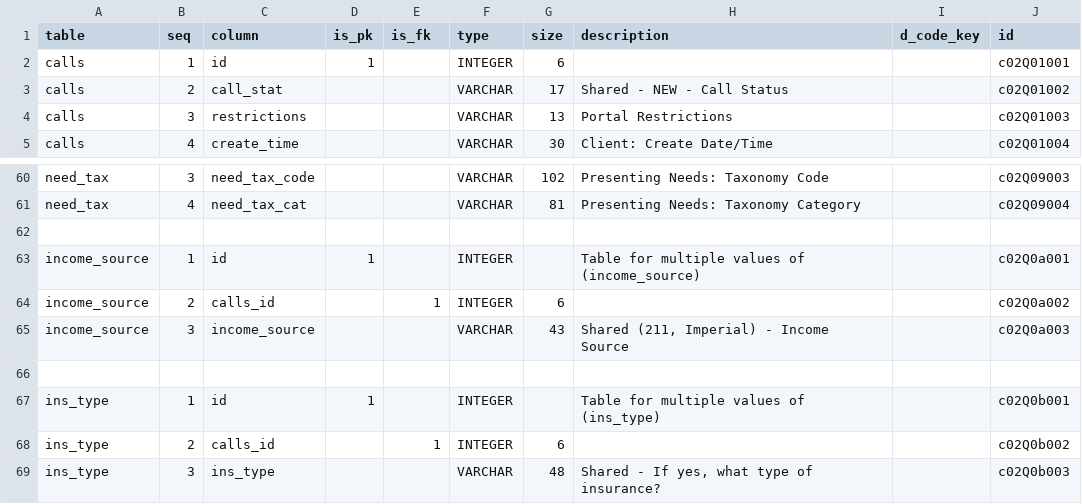
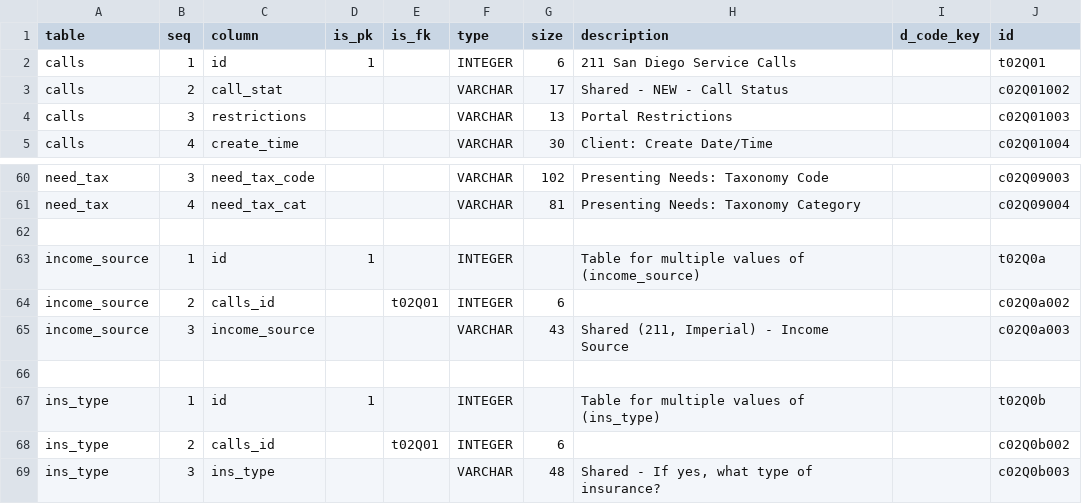
Before and after one commit to CivicSpleen/sdrdl-ambry-bundles, a CSV file: 211sandiego.org/calls-p1ye2014-dedupe/meta/schema.csv, drawn as a sheet; only a part is shown, gaps mark what is left out; the diff covers the shown part only.

```diff
--- a/211sandiego.org/calls-p1ye2014-dedupe/meta/schema.csv
+++ b/211sandiego.org/calls-p1ye2014-dedupe/meta/schema.csv
@@ -2 +2 @@ table,seq,column,is_pk,is_fk,type,size,description,d_code_key,id
-calls,1,id,1,,INTEGER,6,,,c02Q01001
+"calls",1,"id",1,,"INTEGER",6,"211 San Diego Service Calls",,"t02Q01"
@@ -62,3 +62,3 @@ need_tax,4,need_tax_cat,,,VARCHAR,81,Presenting Needs: Taxonomy Category,,c02Q09
 ,,,,,,,,,
-income_source,1,id,1,,INTEGER,,Table for multiple values of (income_source),,c02Q0a001
-income_source,2,calls_id,,1,INTEGER,6,,,c02Q0a002
+"income_source",1,"id",1,,"INTEGER",,"Table for multiple values of (income_source)",,"t02Q0a"
+"income_source",2,"calls_id",,"t02Q01","INTEGER",6,,,"c02Q0a002"
@@ -66,3 +66,3 @@ income_source,3,income_source,,,VARCHAR,43,"Shared (211, Imperial) - Income Sour
 ,,,,,,,,,
-ins_type,1,id,1,,INTEGER,,Table for multiple values of (ins_type),,c02Q0b001
-ins_type,2,calls_id,,1,INTEGER,6,,,c02Q0b002
+"ins_type",1,"id",1,,"INTEGER",,"Table for multiple values of (ins_type)",,"t02Q0b"
+"ins_type",2,"calls_id",,"t02Q01","INTEGER",6,,,"c02Q0b002"
```
Also changed, not shown: 13 edited cells elsewhere in this file, 1 other file.
